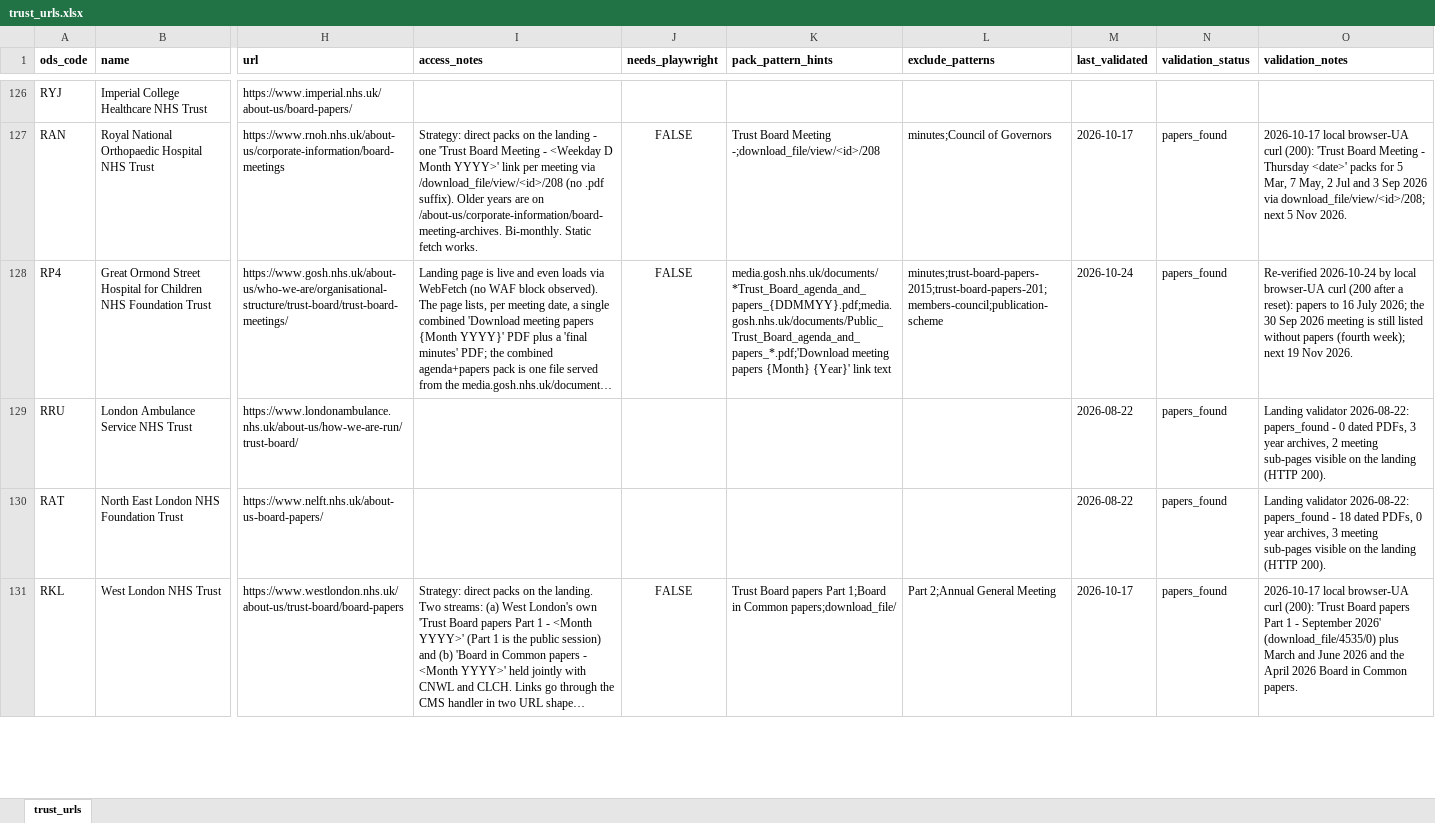
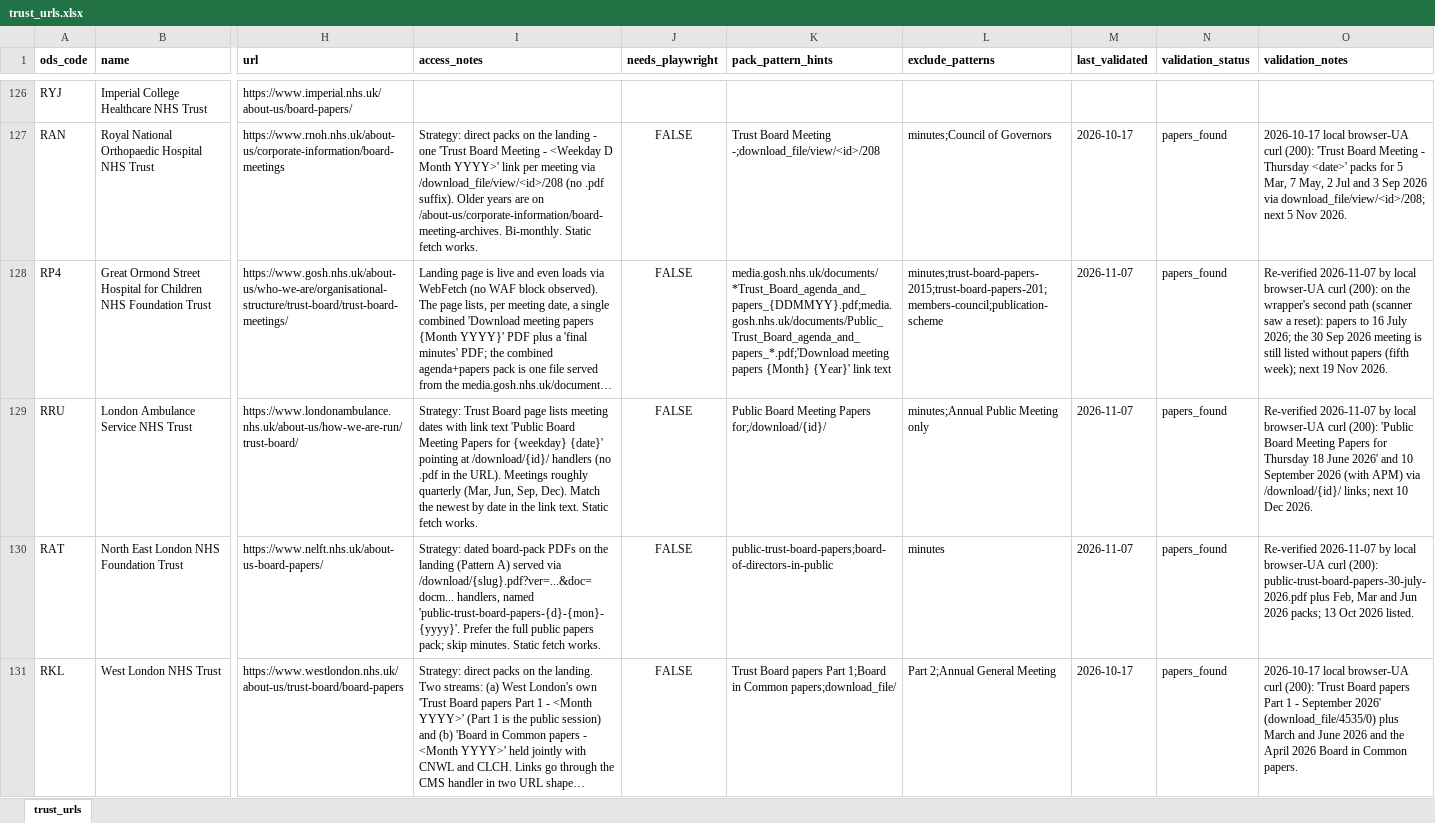
Before and after one commit to Davewest84/nhs-trust-icb-data, an Excel workbook: trust_urls.xlsx, sheet trust_urls, drawn as a sheet; only a part is shown, gaps mark what is left out; long unchanged cells end in …; values as stored, in another font and other column widths than the file's, no borders; the diff covers the shown part only; the diff names each change by its address in the sheet, - before the commit and + after, or states it on an @@ line.

```diff
--- a/trust_urls.xlsx (sheet trust_urls)
+++ b/trust_urls.xlsx (sheet trust_urls)
-M128 (last_validated): 2026-10-24
+M128 (last_validated): 2026-11-07
-O128 (validation_notes): Re-verified 2026-10-24 by local browser-UA curl (200 after a reset): papers to 16 July 2026; the 30 Sep 2026 meeting is still listed without papers (fourth week); next…
+O128 (validation_notes): Re-verified 2026-11-07 by local browser-UA curl (200): on the wrapper's second path (scanner saw a reset): papers to 16 July 2026; the 30 Sep 2026 meeting is still listed without papers (fifth week); next…
-I129 (access_notes): (empty)
+I129 (access_notes): Strategy: Trust Board page lists meeting dates with link text 'Public Board Meeting Papers for {weekday} {date}' pointing at /download/{id}/ handlers (no .pdf in the URL). Meetings roughly quarterly (Mar, Jun, Sep, Dec). Match the newest by date in the link text. Static fetch works.
-J129:J130 (needs_playwright): (empty)
+J129:J130 (needs_playwright): FALSE
-K129 (pack_pattern_hints): (empty)
+K129 (pack_pattern_hints): Public Board Meeting Papers for;/download/{id}/
-L129 (exclude_patterns): (empty)
+L129 (exclude_patterns): minutes;Annual Public Meeting only
-M129:M130 (last_validated): 2026-08-22
+M129:M130 (last_validated): 2026-11-07
-O129 (validation_notes): Landing validator 2026-08-22: papers_found - 0 dated PDFs, 3 year archives, 2 meeting sub-pages visible on the landing (HTTP 200).
+O129 (validation_notes): Re-verified 2026-11-07 by local browser-UA curl (200): 'Public Board Meeting Papers for Thursday 18 June 2026' and 10 September 2026 (with APM) via /download/{id}/ links; next 10 Dec 2026.
-I130 (access_notes): (empty)
+I130 (access_notes): Strategy: dated board-pack PDFs on the landing (Pattern A) served via /download/{slug}.pdf?ver=...&doc=docm... handlers, named 'public-trust-board-papers-{d}-{mon}-{yyyy}'. Prefer the full public papers pack; skip minutes. Static fetch works.
-K130 (pack_pattern_hints): (empty)
+K130 (pack_pattern_hints): public-trust-board-papers;board-of-directors-in-public
-L130 (exclude_patterns): (empty)
+L130 (exclude_patterns): minutes
-O130 (validation_notes): Landing validator 2026-08-22: papers_found - 18 dated PDFs, 0 year archives, 3 meeting sub-pages visible on the landing (HTTP 200).
+O130 (validation_notes): Re-verified 2026-11-07 by local browser-UA curl (200): public-trust-board-papers-30-july-2026.pdf plus Feb, Mar and Jun 2026 packs; 13 Oct 2026 listed.
```
Also changed, not shown: 131 edited cells elsewhere in this sheet, icb-contacts.xlsx, icb_urls.xlsx, 12 other files.
